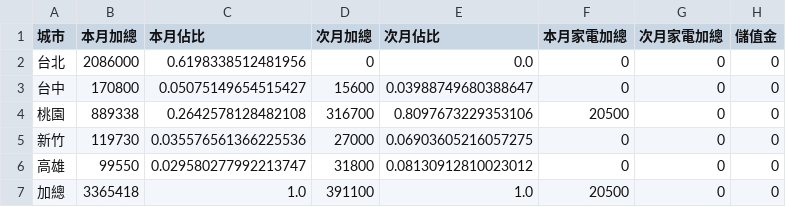
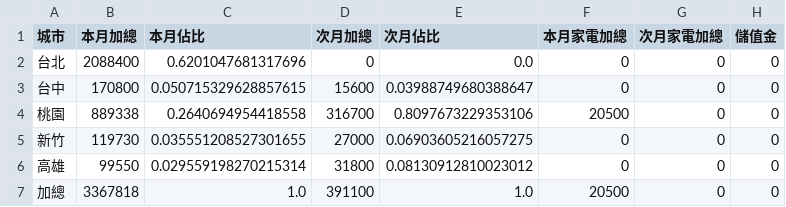
Before and after one commit to jenny-smart/OP-system, a CSV file: dashboard_data/latest/df4.csv, drawn as a sheet.

```diff
--- a/dashboard_data/latest/df4.csv
+++ b/dashboard_data/latest/df4.csv
@@ -1,7 +1,7 @@
 城市,本月加總,本月佔比,次月加總,次月佔比,本月家電加總,次月家電加總,儲值金
-台北,2086000,0.6198338512481956,0,0.0,0,0,0
-台中,170800,0.05075149654515427,15600,0.03988749680388647,0,0,0
-桃園,889338,0.2642578128482108,316700,0.8097673229353106,20500,0,0
-新竹,119730,0.035576561366225536,27000,0.06903605216057275,0,0,0
-高雄,99550,0.029580277992213747,31800,0.08130912810023012,0,0,0
-加總,3365418,1.0,391100,1.0,20500,0,0
+台北,2088400,0.6201047681317696,0,0.0,0,0,0
+台中,170800,0.050715329628857615,15600,0.03988749680388647,0,0,0
+桃園,889338,0.2640694954418558,316700,0.8097673229353106,20500,0,0
+新竹,119730,0.035551208527301655,27000,0.06903605216057275,0,0,0
+高雄,99550,0.029559198270215314,31800,0.08130912810023012,0,0,0
+加總,3367818,1.0,391100,1.0,20500,0,0
```
Also changed, not shown: dashboard_data/latest/daily_df.csv, dashboard_data/latest/next_month_daily_df.csv, 15 other files.
